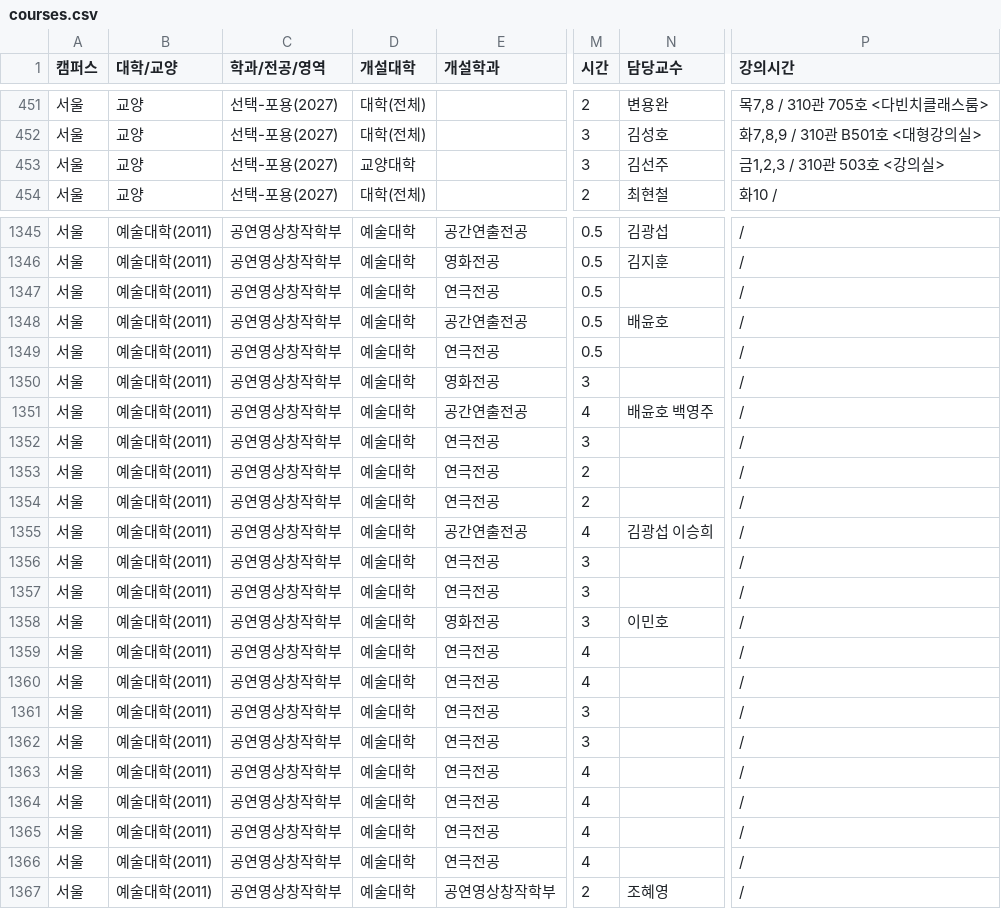
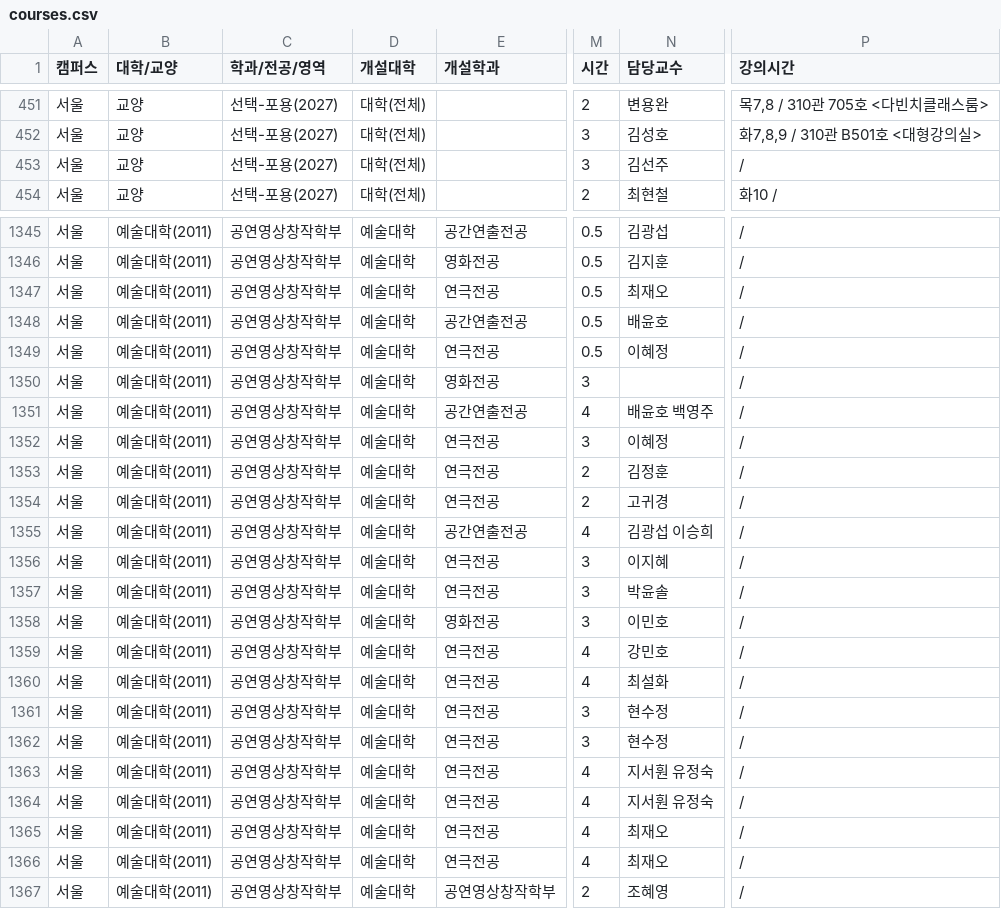
Before and after one commit to puang-network/cau-pre-timetable, a CSV file: public/courses/courses.csv, drawn as a sheet; only a part is shown, gaps mark what is left out; the diff covers the shown part only; the diff names each change by its address in the sheet, - before the commit and + after, or states it on an @@ line.

```diff
--- a/public/courses/courses.csv
+++ b/public/courses/courses.csv
-D453 (개설대학): 교양대학
+D453 (개설대학): 대학(전체)
-P453 (강의시간): 금1,2,3 / 310관 503호 <강의실>
+P453 (강의시간): /
-N1347 (담당교수): (empty)
+N1347 (담당교수): 최재오
-N1349 (담당교수): (empty)
+N1349 (담당교수): 이혜정
-N1352 (담당교수): (empty)
+N1352 (담당교수): 이혜정
-N1353 (담당교수): (empty)
+N1353 (담당교수): 김정훈
-N1354 (담당교수): (empty)
+N1354 (담당교수): 고귀경
-N1356 (담당교수): (empty)
+N1356 (담당교수): 이지혜
-N1357 (담당교수): (empty)
+N1357 (담당교수): 박윤솔
-N1359 (담당교수): (empty)
+N1359 (담당교수): 강민호
-N1360 (담당교수): (empty)
+N1360 (담당교수): 최설화
-N1361:N1362 (담당교수): (empty)
+N1361:N1362 (담당교수): 현수정
-N1363:N1364 (담당교수): (empty)
+N1363:N1364 (담당교수): 지서훤 유정숙
-N1365:N1366 (담당교수): (empty)
+N1365:N1366 (담당교수): 최재오
```
Also changed, not shown: 2 added rows, 3 removed rows and 77 edited cells elsewhere in this file, frontend/public/courses/courses.csv, 4 other files.
